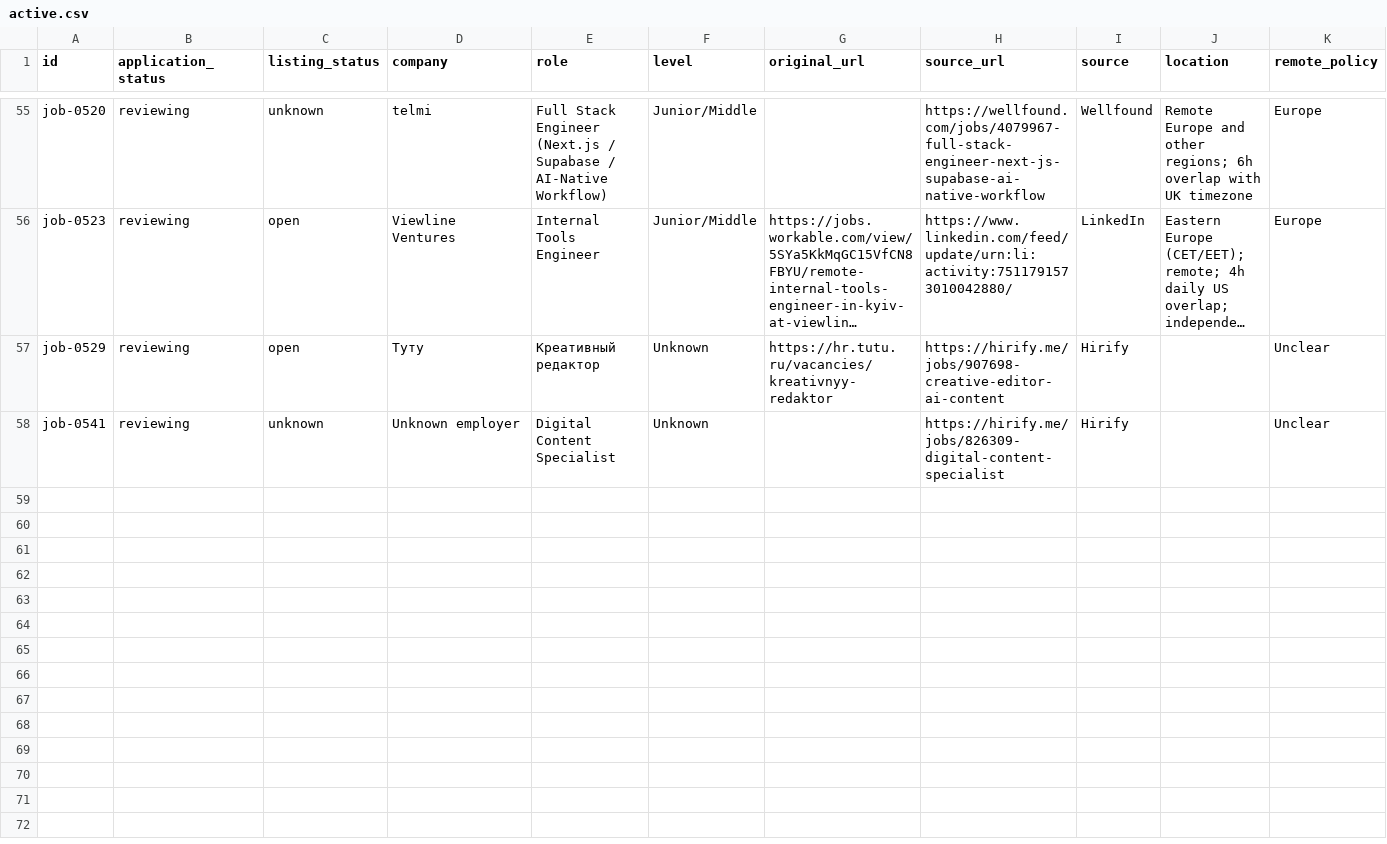
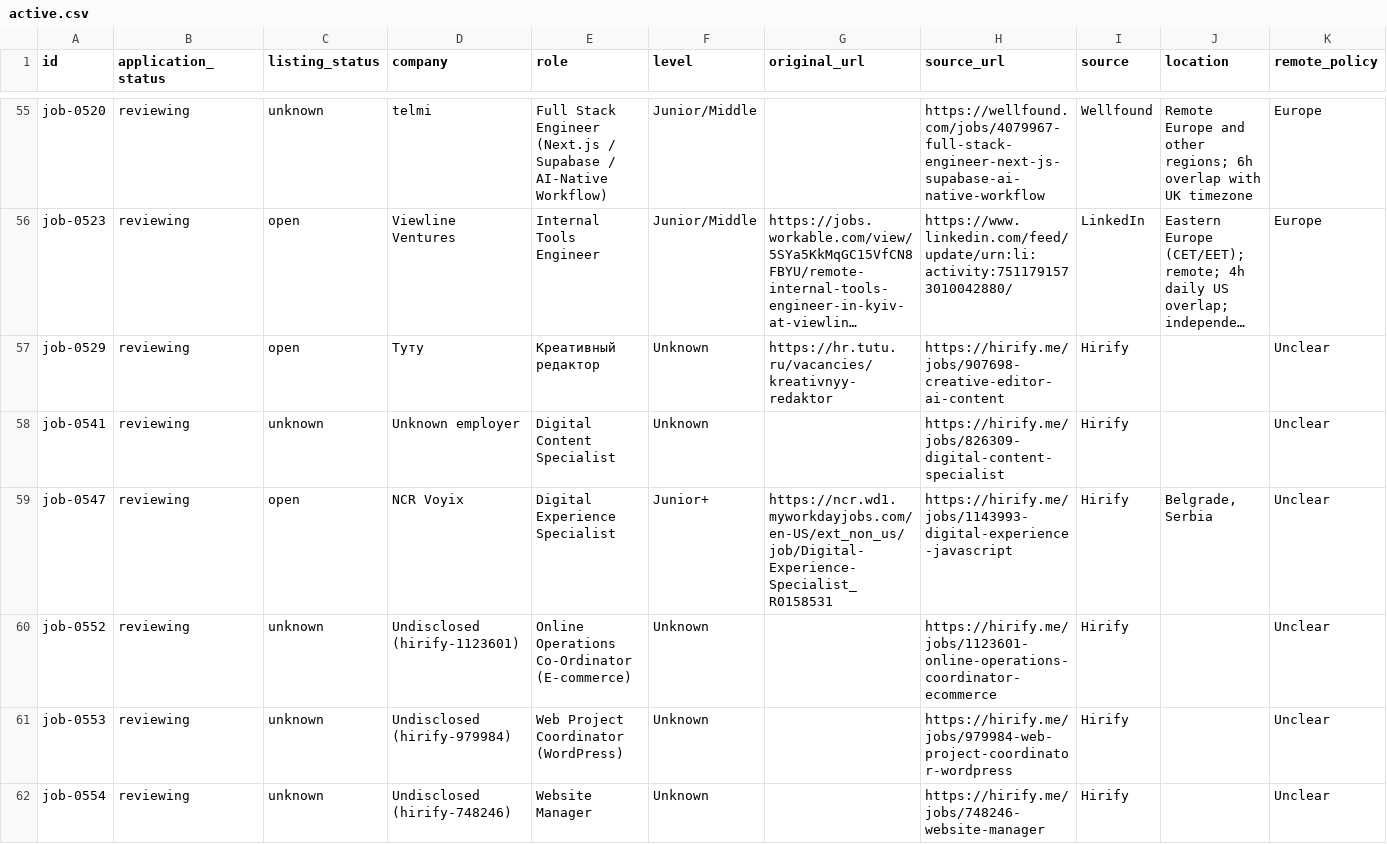
Before and after one commit to stupidkubik/job-searcher, a CSV file: data/index/active.csv, drawn as a sheet; only a part is shown, gaps mark what is left out; long unchanged cells end in …; rows hold the shown columns only; the diff names each change by its address in the sheet, - before the commit and + after, or states it on an @@ line.

```diff
--- a/data/index/active.csv
+++ b/data/index/active.csv
+row 59: job-0547 | reviewing | open | NCR Voyix | Digital Experience Specialist | Junior+ | https://ncr.wd1.myworkdayjobs.com/en-US/ext_non_us/job/Digital-Experience-Specialist_R0158531 | https://hirify.me/jobs/1143993-digital-experience-javascript | Hirify | Belgrade, Serbia | Unclear
+row 60: job-0552 | reviewing | unknown | Undisclosed (hirify-1123601) | Online Operations Co-Ordinator (E-commerce) | Unknown |  | https://hirify.me/jobs/1123601-online-operations-coordinator-ecommerce | Hirify |  | Unclear
+row 61: job-0553 | reviewing | unknown | Undisclosed (hirify-979984) | Web Project Coordinator (WordPress) | Unknown |  | https://hirify.me/jobs/979984-web-project-coordinator-wordpress | Hirify |  | Unclear
+row 62: job-0554 | reviewing | unknown | Undisclosed (hirify-748246) | Website Manager | Unknown |  | https://hirify.me/jobs/748246-website-manager | Hirify |  | Unclear
```
Also changed, not shown: data/index/keys.tsv, data/index/known.tsv, 8 other files.
